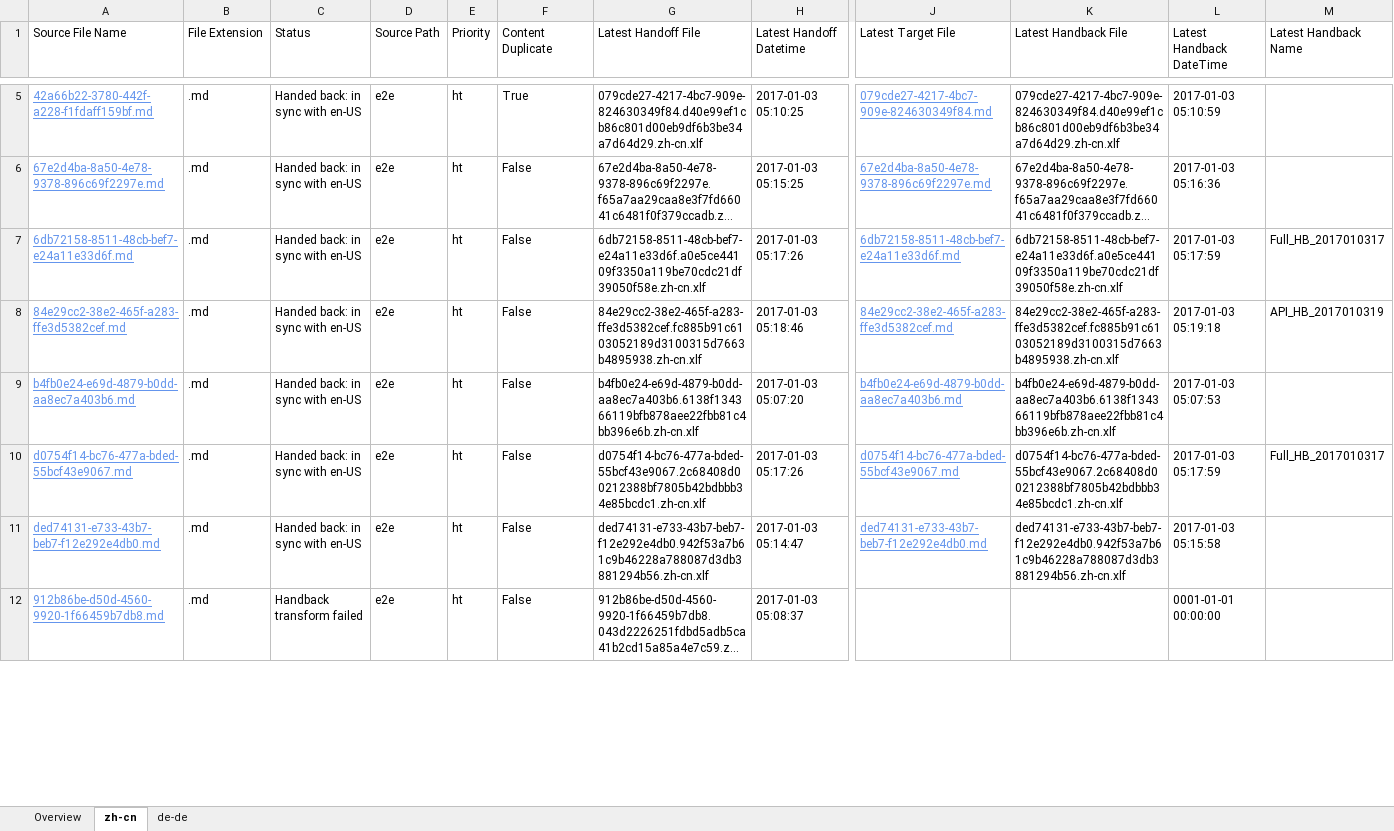
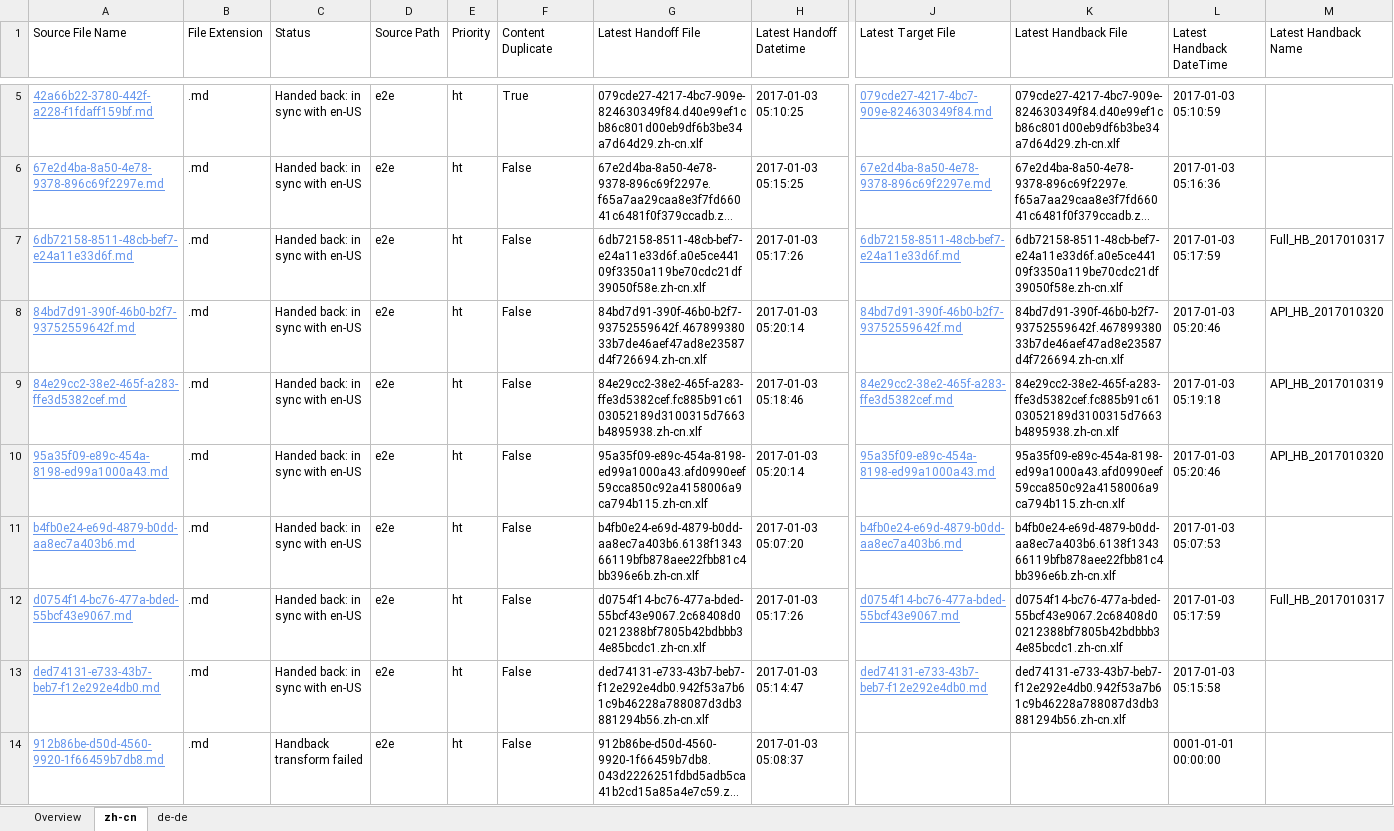
Before and after one commit to OpenLocalizationTestOrg/ol-test1-handback, an Excel workbook: ol-handback/OpenLocalizationTestOrg/ol-test1/ci/localization-status.xlsx, sheet zh-cn, drawn as a sheet; only a part is shown, gaps mark what is left out; long unchanged cells end in …; values as stored, in another font and other column widths than the file's, no borders; table styles not drawn; rows hold the shown columns only; the diff covers the shown part only; the diff names each change by its address in the sheet, - before the commit and + after, or states it on an @@ line.

Commit message:
Generate Report for Handback

```diff
--- a/ol-handback/OpenLocalizationTestOrg/ol-test1/ci/localization-status.xlsx (sheet zh-cn)
+++ b/ol-handback/OpenLocalizationTestOrg/ol-test1/ci/localization-status.xlsx (sheet zh-cn)
+row 8: 84bd7d91-390f-46b0-b2f7-93752559642f.md | .md | Handed back: in sync with en-US | e2e | ht | False | 84bd7d91-390f-46b0-b2f7-93752559642f.46789938033b7de46aef47ad8e23587d4f726694.zh-cn.xlf | 2017-01-03 05:20:14 | 84bd7d91-390f-46b0-b2f7-93752559642f.md | 84bd7d91-390f-46b0-b2f7-93752559642f.46789938033b7de46aef47ad8e23587d4f726694.zh-cn.xlf | 2017-01-03 05:20:46 | API_HB_2017010320
+row 10: 95a35f09-e89c-454a-8198-ed99a1000a43.md | .md | Handed back: in sync with en-US | e2e | ht | False | 95a35f09-e89c-454a-8198-ed99a1000a43.afd0990eef59cca850c92a4158006a9ca794b115.zh-cn.xlf | 2017-01-03 05:20:14 | 95a35f09-e89c-454a-8198-ed99a1000a43.md | 95a35f09-e89c-454a-8198-ed99a1000a43.afd0990eef59cca850c92a4158006a9ca794b115.zh-cn.xlf | 2017-01-03 05:20:46 | API_HB_2017010320
```
Also changed, not shown: 2 removed rows elsewhere in this sheet, sheet Overview, 1 other file.
